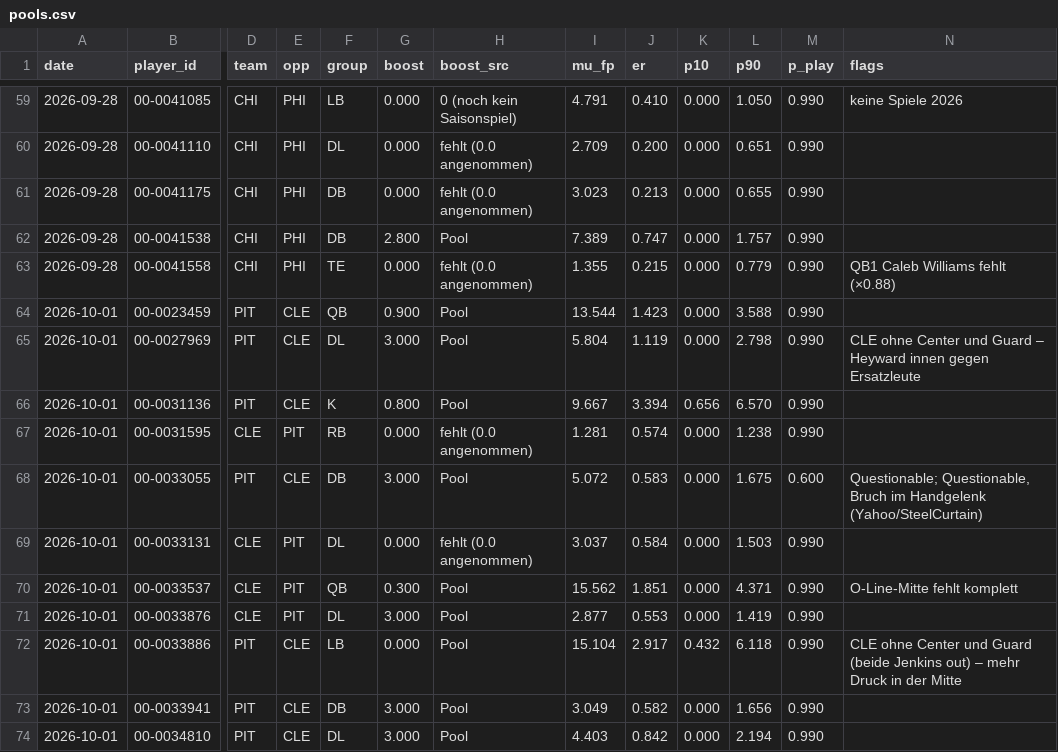
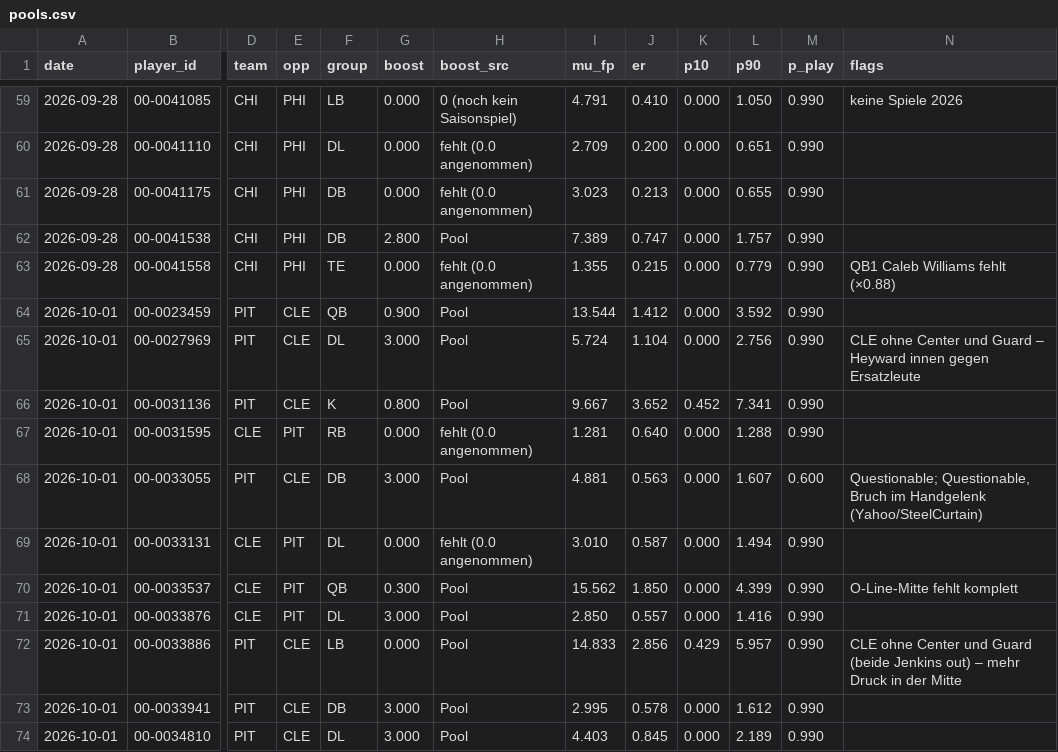
Before and after one commit to hmaxeden-hue/RealNFLDraft, a CSV file: data/history/pools.csv, drawn as a sheet; only a part is shown, gaps mark what is left out; the diff covers the shown part only; the diff names each change by its address in the sheet, - before the commit and + after, or states it on an @@ line.

```diff
--- a/data/history/pools.csv
+++ b/data/history/pools.csv
-J64 (er): 1.423
+J64 (er): 1.412
-L64 (p90): 3.588
+L64 (p90): 3.592
-I65 (mu_fp): 5.804
+I65 (mu_fp): 5.724
-J65 (er): 1.119
+J65 (er): 1.104
-L65 (p90): 2.798
+L65 (p90): 2.756
-J66 (er): 3.394
+J66 (er): 3.652
-K66 (p10): 0.656
+K66 (p10): 0.452
-L66 (p90): 6.570
+L66 (p90): 7.341
-J67 (er): 0.574
+J67 (er): 0.640
-L67 (p90): 1.238
+L67 (p90): 1.288
-I68 (mu_fp): 5.072
+I68 (mu_fp): 4.881
-J68 (er): 0.583
+J68 (er): 0.563
-L68 (p90): 1.675
+L68 (p90): 1.607
-I69 (mu_fp): 3.037
+I69 (mu_fp): 3.010
-J69 (er): 0.584
+J69 (er): 0.587
-L69 (p90): 1.503
+L69 (p90): 1.494
-J70 (er): 1.851
+J70 (er): 1.850
-L70 (p90): 4.371
+L70 (p90): 4.399
-I71 (mu_fp): 2.877
+I71 (mu_fp): 2.850
-J71 (er): 0.553
+J71 (er): 0.557
-L71 (p90): 1.419
+L71 (p90): 1.416
-I72 (mu_fp): 15.104
+I72 (mu_fp): 14.833
-J72 (er): 2.917
+J72 (er): 2.856
-K72 (p10): 0.432
+K72 (p10): 0.429
-L72 (p90): 6.118
+L72 (p90): 5.957
-I73 (mu_fp): 3.049
+I73 (mu_fp): 2.995
-J73 (er): 0.582
+J73 (er): 0.578
-L73 (p90): 1.656
+L73 (p90): 1.612
-J74 (er): 0.842
+J74 (er): 0.845
-L74 (p90): 2.194
+L74 (p90): 2.189
```
Also changed, not shown: 1 removed row and 153 edited cells elsewhere in this file, data/history/ratings.csv, data/pools/2026-10-01_adj.csv, 12 other files.
